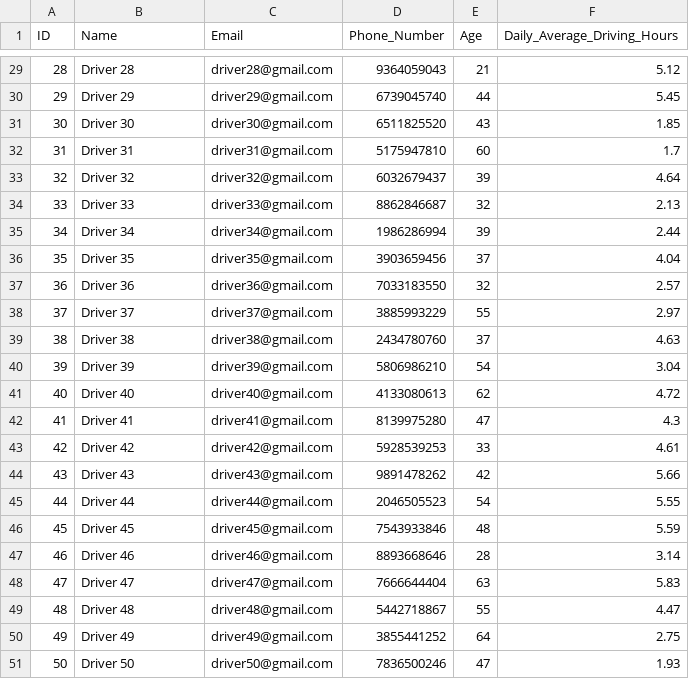
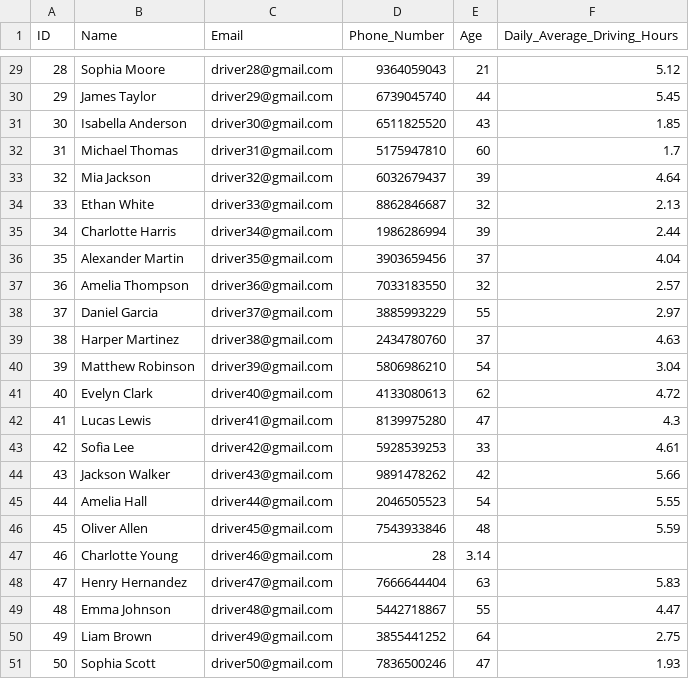
Before and after one commit to R-Yadav123/Driver-Drowsiness-Detection-Management-System, a CSV file: Driver.csv, drawn as a sheet; only a part is shown, gaps mark what is left out; the diff covers the shown part only.

```diff
--- a/Driver.csv
+++ b/Driver.csv
@@ -29,23 +29,23 @@ ID,Name,Email,Phone_Number,Age,Daily_Average_Driving_Hours
-28,Driver 28,driver28@gmail.com,9364059043,21,5.12
-29,Driver 29,driver29@gmail.com,6739045740,44,5.45
-30,Driver 30,driver30@gmail.com,6511825520,43,1.85
-31,Driver 31,driver31@gmail.com,5175947810,60,1.7
-32,Driver 32,driver32@gmail.com,6032679437,39,4.64
-33,Driver 33,driver33@gmail.com,8862846687,32,2.13
-34,Driver 34,driver34@gmail.com,1986286994,39,2.44
-35,Driver 35,driver35@gmail.com,3903659456,37,4.04
-36,Driver 36,driver36@gmail.com,7033183550,32,2.57
-37,Driver 37,driver37@gmail.com,3885993229,55,2.97
-38,Driver 38,driver38@gmail.com,2434780760,37,4.63
-39,Driver 39,driver39@gmail.com,5806986210,54,3.04
-40,Driver 40,driver40@gmail.com,4133080613,62,4.72
-41,Driver 41,driver41@gmail.com,8139975280,47,4.3
-42,Driver 42,driver42@gmail.com,5928539253,33,4.61
-43,Driver 43,driver43@gmail.com,9891478262,42,5.66
-44,Driver 44,driver44@gmail.com,2046505523,54,5.55
-45,Driver 45,driver45@gmail.com,7543933846,48,5.59
-46,Driver 46,driver46@gmail.com,8893668646,28,3.14
-47,Driver 47,driver47@gmail.com,7666644404,63,5.83
-48,Driver 48,driver48@gmail.com,5442718867,55,4.47
-49,Driver 49,driver49@gmail.com,3855441252,64,2.75
-50,Driver 50,driver50@gmail.com,7836500246,47,1.93
+28,Sophia Moore,driver28@gmail.com,9364059043,21,5.12
+29,James Taylor,driver29@gmail.com,6739045740,44,5.45
+30,Isabella Anderson,driver30@gmail.com,6511825520,43,1.85
+31,Michael Thomas,driver31@gmail.com,5175947810,60,1.7
+32,Mia Jackson,driver32@gmail.com,6032679437,39,4.64
+33,Ethan White,driver33@gmail.com,8862846687,32,2.13
+34,Charlotte Harris,driver34@gmail.com,1986286994,39,2.44
+35,Alexander Martin,driver35@gmail.com,3903659456,37,4.04
+36,Amelia Thompson,driver36@gmail.com,7033183550,32,2.57
+37,Daniel Garcia,driver37@gmail.com,3885993229,55,2.97
+38,Harper Martinez,driver38@gmail.com,2434780760,37,4.63
+39,Matthew Robinson,driver39@gmail.com,5806986210,54,3.04
+40,Evelyn Clark,driver40@gmail.com,4133080613,62,4.72
+41,Lucas Lewis,driver41@gmail.com,8139975280,47,4.3
+42,Sofia Lee,driver42@gmail.com,5928539253,33,4.61
+43,Jackson Walker,driver43@gmail.com,9891478262,42,5.66
+44,Amelia Hall,driver44@gmail.com,2046505523,54,5.55
+45,Oliver Allen,driver45@gmail.com,7543933846,48,5.59
+46,Charlotte Young,driver46@gmail.com,28,3.14
+47,Henry Hernandez,driver47@gmail.com,7666644404,63,5.83
+48,Emma Johnson,driver48@gmail.com,5442718867,55,4.47
+49,Liam Brown,driver49@gmail.com,3855441252,64,2.75
+50,Sophia Scott,driver50@gmail.com,7836500246,47,1.93
```
Also changed, not shown: 27 edited cells elsewhere in this file, 2 other files.
